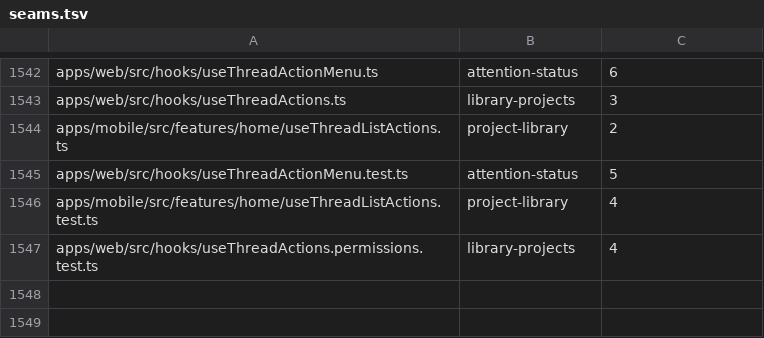
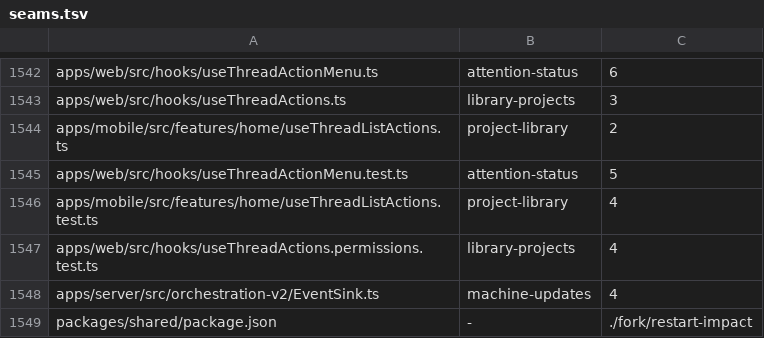
Before and after one commit to kylebegeman/loom, a TSV file: docs/fork/seams.tsv, drawn as a sheet; only a part is shown, gaps mark what is left out; the diff names each change by its address in the sheet, - before the commit and + after, or states it on an @@ line.

Commit message:
feat(fork-machine-updates): preserve plans and fence restart handoff

```diff
--- a/docs/fork/seams.tsv
+++ b/docs/fork/seams.tsv
+row 1548: apps/server/src/orchestration-v2/EventSink.ts | machine-updates | 4
+row 1549: packages/shared/package.json | - | ./fork/restart-impact
```
Also changed, not shown: 11 other files.
